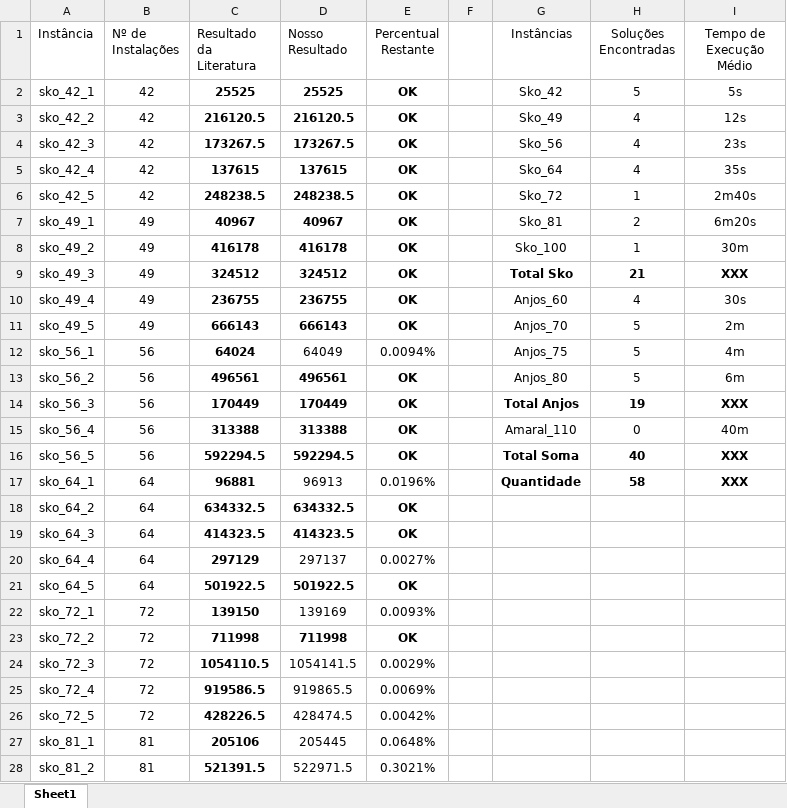
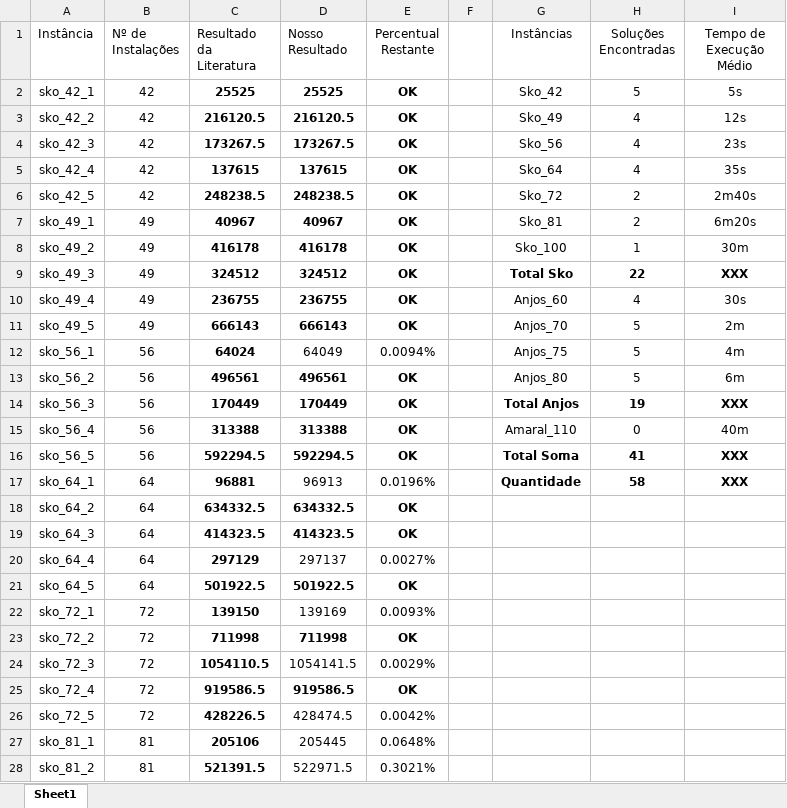
Before and after one commit to DarthPellegrini/SRFLP, an Excel workbook: Resultados.xlsm, sheet Sheet1, drawn as a sheet; only a part is shown; values as stored, in another font and other column widths than the file's, no borders; the diff names each change by its address in the sheet, - before the commit and + after, or states it on an @@ line.

Commit message:
New results added | timer adjusted

```diff
--- a/Resultados.xlsm (sheet Sheet1)
+++ b/Resultados.xlsm (sheet Sheet1)
-H6 (Soluções Encontradas): 1
+H6 (Soluções Encontradas): 2
-H9 (Soluções Encontradas): 21
+H9 (Soluções Encontradas): 22
-H16 (Soluções Encontradas): 40
+H16 (Soluções Encontradas): 41
-D25 (Nosso Resultado): 919865.5
+D25 (Nosso Resultado): 919586.5
-D25:E25 bold: off
+D25:E25 bold: on
-E25 (Percentual Restante): 0.0069%
+E25 (Percentual Restante): OK
```
Also changed, not shown: 2 other files.
